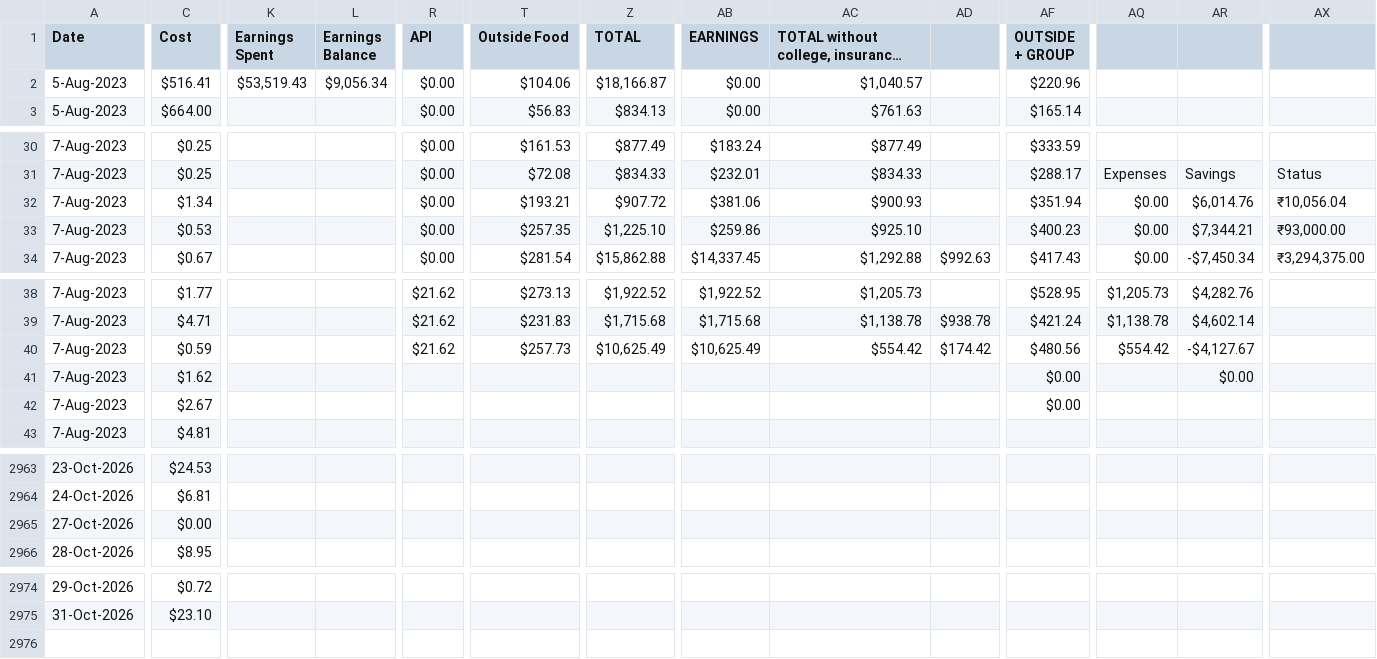
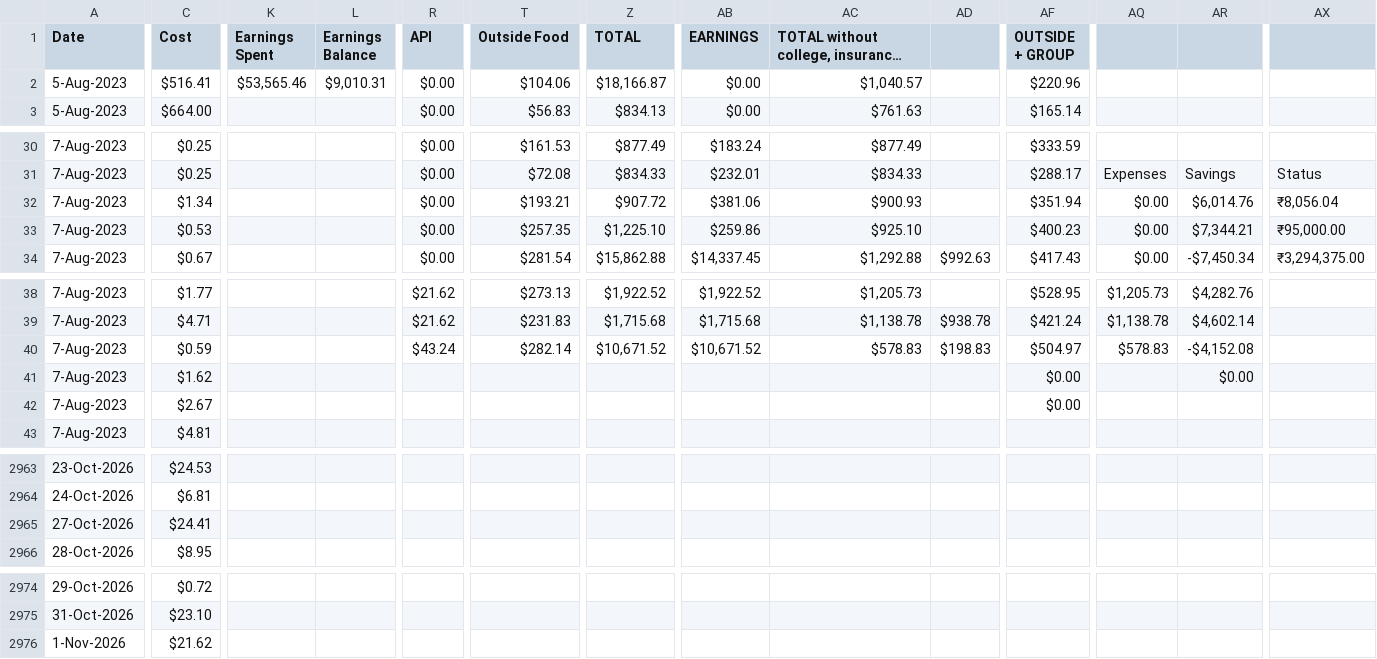
Before and after one commit to gauthiii/weight_flowchart, a CSV file: data/expenses.csv, drawn as a sheet; only a part is shown, gaps mark what is left out; long unchanged cells end in …; rows hold the shown columns only; the diff covers the shown part only; the diff names each change by its address in the sheet, - before the commit and + after, or states it on an @@ line.

```diff
--- a/data/expenses.csv
+++ b/data/expenses.csv
-K2 (Earnings Spent): $53,519.43
+K2 (Earnings Spent): $53,565.46
-L2 (Earnings Balance): $9,056.34
+L2 (Earnings Balance): $9,010.31
-AX32: ₹10,056.04
+AX32: ₹8,056.04
-AX33: ₹93,000.00
+AX33: ₹95,000.00
-R40 (API): $21.62
+R40 (API): $43.24
-T40 (Outside Food): $257.73
+T40 (Outside Food): $282.14
-Z40 (TOTAL): $10,625.49
+Z40 (TOTAL): $10,671.52
-AB40 (EARNINGS): $10,625.49
+AB40 (EARNINGS): $10,671.52
-AC40: $554.42
+AC40: $578.83
-AD40: $174.42
+AD40: $198.83
-AF40 (OUTSIDE + GROUP): $480.56
+AF40 (OUTSIDE + GROUP): $504.97
-AQ40: $554.42
+AQ40: $578.83
-AR40: -$4,127.67
+AR40: -$4,152.08
-C2965 (Cost): $0.00
+C2965 (Cost): $24.41
+row 2976: 1-Nov-2026 | $21.62
```
Also changed, not shown: 1 edited cell elsewhere in this file, 3 other files.
